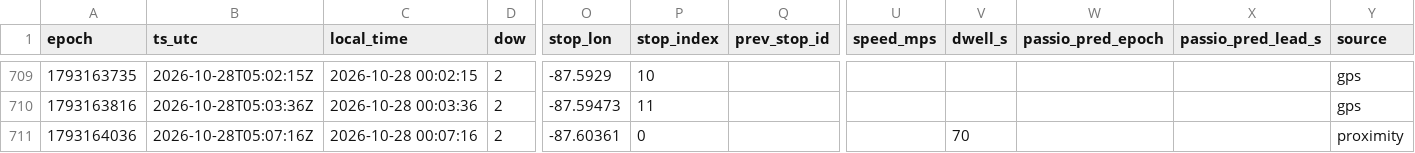
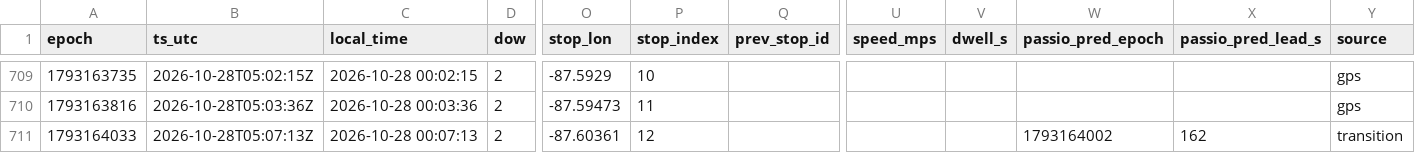
Before and after one commit to blobberus/straight-bussing-data, a CSV file: data/arrivals/2026-10-27/apostolic-drexel.csv, drawn as a sheet; only a part is shown, gaps mark what is left out; the diff names each change by its address in the sheet, - before the commit and + after, or states it on an @@ line.

```diff
--- a/data/arrivals/2026-10-27/apostolic-drexel.csv
+++ b/data/arrivals/2026-10-27/apostolic-drexel.csv
-A711 (epoch): 1793164036
+A711 (epoch): 1793164033
-B711 (ts_utc): 2026-10-28T05:07:16Z
+B711 (ts_utc): 2026-10-28T05:07:13Z
-C711 (local_time): 2026-10-28 00:07:16
+C711 (local_time): 2026-10-28 00:07:13
-P711 (stop_index): 0
+P711 (stop_index): 12
-V711 (dwell_s): 70
+V711 (dwell_s): (empty)
-W711 (passio_pred_epoch): (empty)
+W711 (passio_pred_epoch): 1793164002
-X711 (passio_pred_lead_s): (empty)
+X711 (passio_pred_lead_s): 162
-Y711 (source): proximity
+Y711 (source): transition
```
Also changed, not shown: data/latest.csv, 2 other files.
